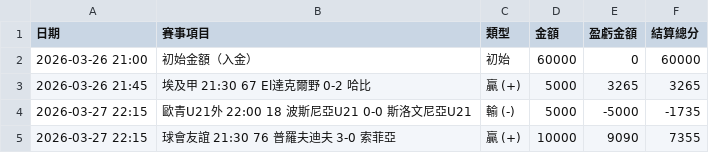
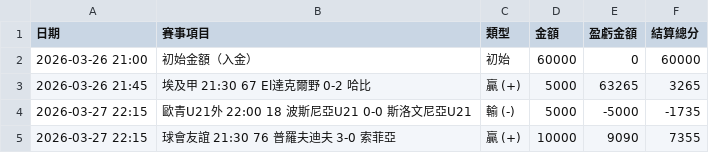
Before and after one commit to chouchenglai/soccer-manager, a CSV file: soccer_master_data.csv, drawn as a sheet; only a part is shown.

Commit message:
Update soccer_master_data.csv

```diff
--- a/soccer_master_data.csv
+++ b/soccer_master_data.csv
@@ -2,3 +2,3 @@
 2026-03-26 21:00, 初始金額（入金）                      ,初始,60000,0,60000
-2026-03-26 21:45,埃及甲	21:30	67	El達克爾野	0-2	哈比,贏 (+),5000,3265,3265
+2026-03-26 21:45,埃及甲	21:30	67	El達克爾野	0-2	哈比,贏 (+),5000,63265,3265
 2026-03-27 22:15,歐青U21外	22:00	18	波斯尼亞U21	0-0	斯洛文尼亞U21 ,輸 (-),5000,-5000,-1735
```
